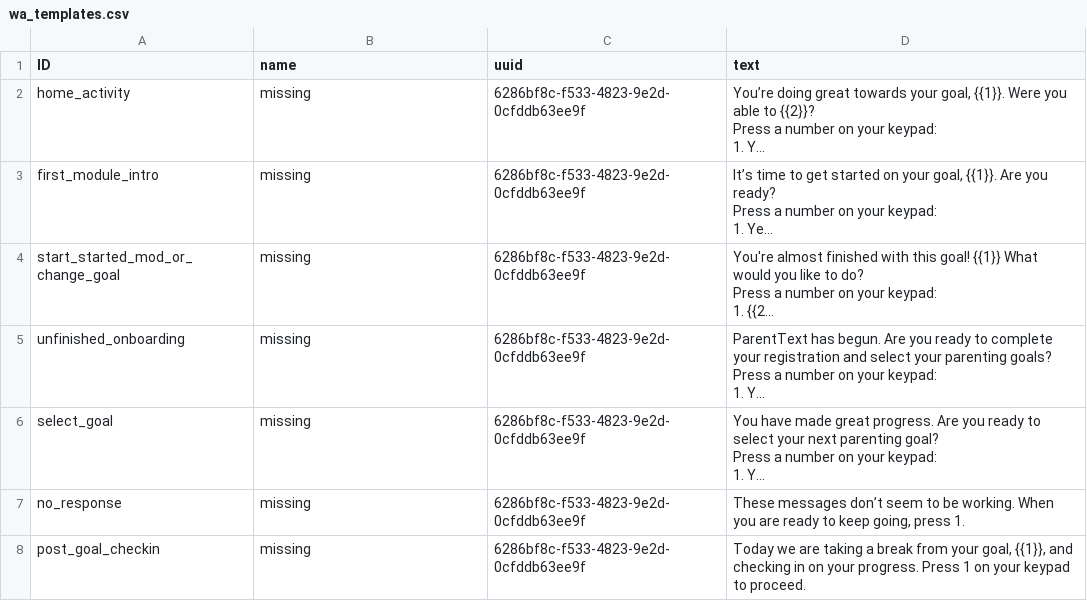
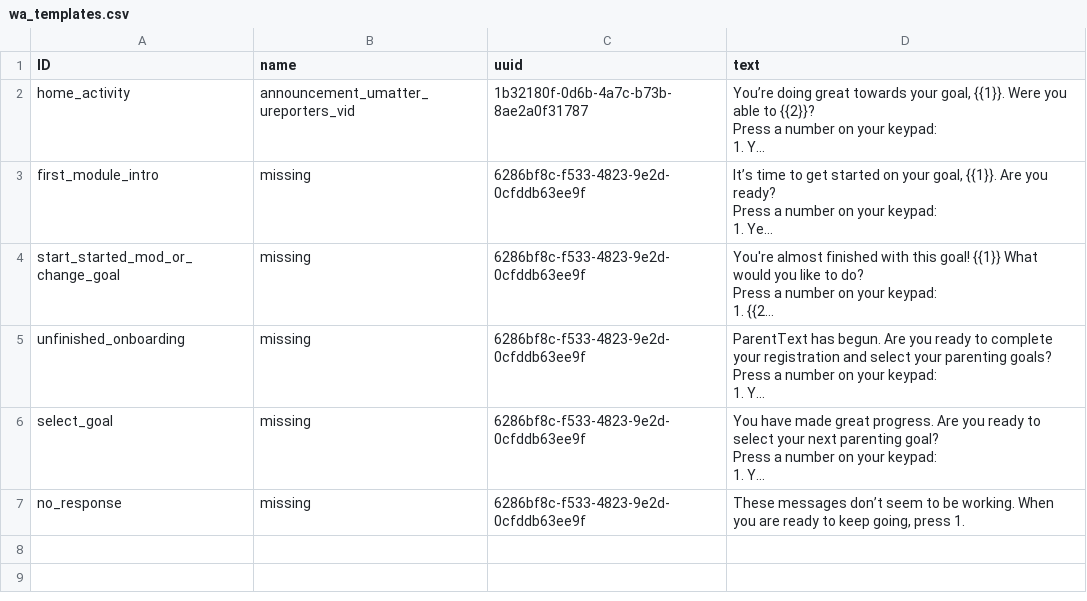
Before and after one commit to IDEMSInternational/plh-digital-content, a CSV file: translations/parent_text_v2/en/wa_templates.csv, drawn as a sheet; long unchanged cells end in …; the diff names each change by its address in the sheet, - before the commit and + after, or states it on an @@ line.

Commit message:
Update source file wa_templates.csv

```diff
--- a/translations/parent_text_v2/en/wa_templates.csv
+++ b/translations/parent_text_v2/en/wa_templates.csv
-B2 (name): missing
+B2 (name): announcement_umatter_ureporters_vid
-C2 (uuid): 6286bf8c-f533-4823-9e2d-0cfddb63ee9f
+C2 (uuid): 1b32180f-0d6b-4a7c-b73b-8ae2a0f31787
-row 8: post_goal_checkin | missing | 6286bf8c-f533-4823-9e2d-0cfddb63ee9f | Today we are taking a break from your goal, {{1}}, and checking in on your progress. Press 1 on your keypad to proceed.
```
